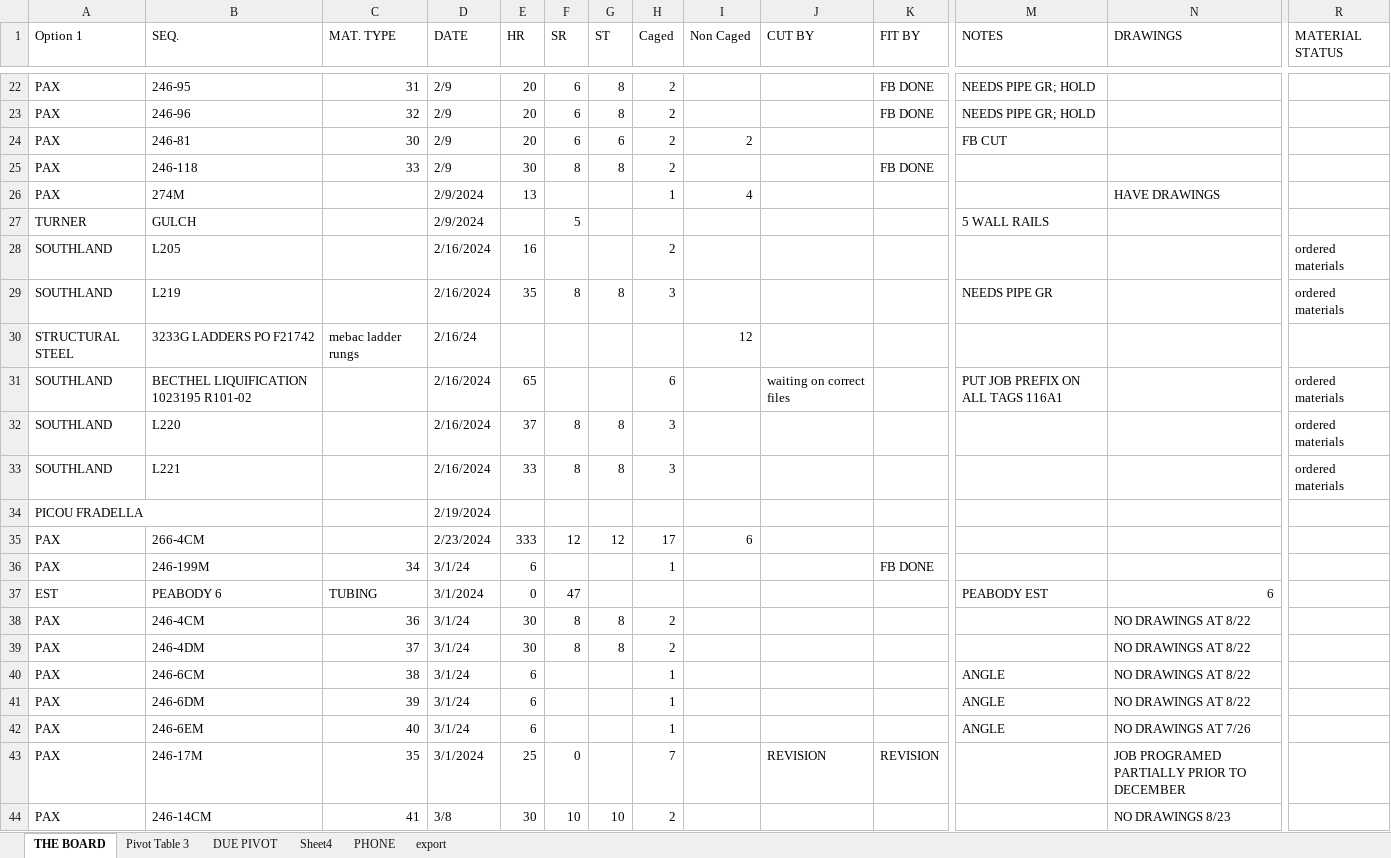
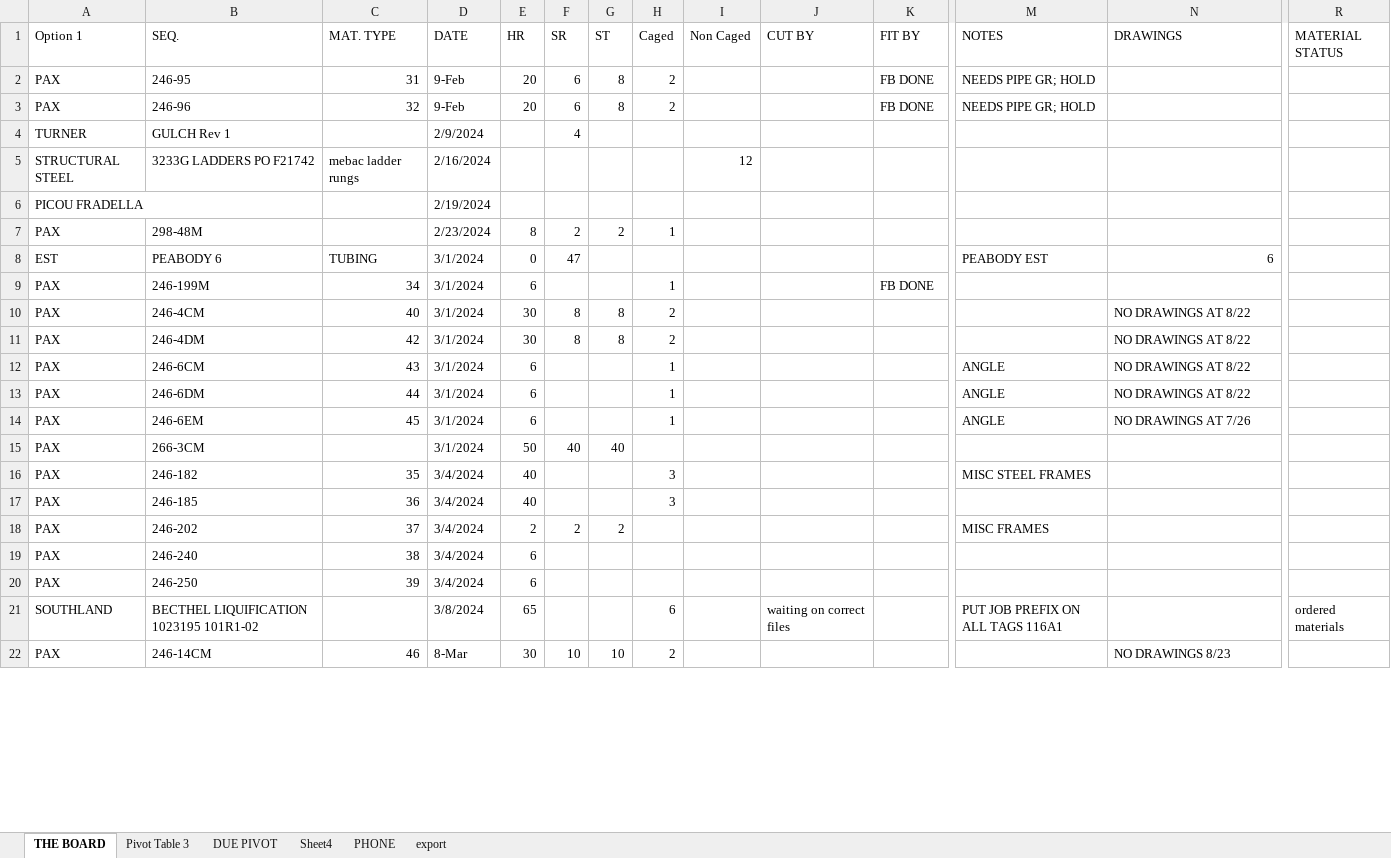
Before and after one commit to uvwtank/job_organizer, an Excel workbook: data/workschedule.xlsx, sheet THE BOARD, drawn as a sheet; only a part is shown, gaps mark what is left out; values as stored, in another font and other column widths than the file's, no cell formats; conditional formats not drawn; removed rows and columns are numbered as before the commit, all else as after; rows hold the shown columns only; the diff covers the shown part only; the diff names each change by its address in the sheet, - before the commit and + after, or states it on an @@ line.

```diff
--- a/data/workschedule.xlsx (sheet THE BOARD)
+++ b/data/workschedule.xlsx (sheet THE BOARD)
-D2:D3 (DATE): 2/9
+D2:D3 (DATE): 9-Feb
-row 24: PAX | 246-81 | 30 | 2/9 | 20 | 6 | 6 | 2 | 2 |  |  | FB CUT
-row 25: PAX | 246-118 | 33 | 2/9 | 30 | 8 | 8 | 2 |  |  | FB DONE
-row 26: PAX | 274M |  | 2/9/2024 | 13 |  |  | 1 | 4 |  |  |  | HAVE DRAWINGS
-row 27: TURNER | GULCH |  | 2/9/2024 |  | 5 |  |  |  |  |  | 5 WALL RAILS
-row 28: SOUTHLAND | L205 |  | 2/16/2024 | 16 |  |  | 2 |  |  |  |  |  | ordered materials
-row 29: SOUTHLAND | L219 |  | 2/16/2024 | 35 | 8 | 8 | 3 |  |  |  | NEEDS PIPE GR |  | ordered materials
+row 4: TURNER | GULCH Rev 1 |  | 2/9/2024 |  | 4
-D5 (DATE): 2/16/24
+D5 (DATE): 2/16/2024
-row 31: SOUTHLAND | BECTHEL LIQUIFICATION 1023195 R101-02 |  | 2/16/2024 | 65 |  |  | 6 |  | waiting on correct files |  | PUT JOB PREFIX ON ALL TAGS 116A1 |  | ordered materials
-row 32: SOUTHLAND | L220 |  | 2/16/2024 | 37 | 8 | 8 | 3 |  |  |  |  |  | ordered materials
-row 33: SOUTHLAND | L221 |  | 2/16/2024 | 33 | 8 | 8 | 3 |  |  |  |  |  | ordered materials
-row 35: PAX | 266-4CM |  | 2/23/2024 | 333 | 12 | 12 | 17 | 6
-row 36: PAX | 246-199M | 34 | 3/1/24 | 6 |  |  | 1 |  |  | FB DONE
+row 7: PAX | 298-48M |  | 2/23/2024 | 8 | 2 | 2 | 1
+row 9: PAX | 246-199M | 34 | 3/1/2024 | 6 |  |  | 1 |  |  | FB DONE
-C10 (MAT. TYPE): 36
+C10 (MAT. TYPE): 40
-D10:D14 (DATE): 3/1/24
+D10:D14 (DATE): 3/1/2024
-C11 (MAT. TYPE): 37
+C11 (MAT. TYPE): 42
-C12 (MAT. TYPE): 38
+C12 (MAT. TYPE): 43
-C13 (MAT. TYPE): 39
+C13 (MAT. TYPE): 44
-C14 (MAT. TYPE): 40
+C14 (MAT. TYPE): 45
-row 43: PAX | 246-17M | 35 | 3/1/2024 | 25 | 0 |  | 7 |  | REVISION | REVISION |  | JOB PROGRAMED PARTIALLY PRIOR TO DECEMBER
+row 15: PAX | 266-3CM |  | 3/1/2024 | 50 | 40 | 40
+row 16: PAX | 246-182 | 35 | 3/4/2024 | 40 |  |  | 3 |  |  |  | MISC STEEL FRAMES
+row 17: PAX | 246-185 | 36 | 3/4/2024 | 40 |  |  | 3
+row 18: PAX | 246-202 | 37 | 3/4/2024 | 2 | 2 | 2 |  |  |  |  | MISC FRAMES
+row 19: PAX | 246-240 | 38 | 3/4/2024 | 6
+row 20: PAX | 246-250 | 39 | 3/4/2024 | 6
+row 21: SOUTHLAND | BECTHEL LIQUIFICATION 1023195 101R1-02 |  | 3/8/2024 | 65 |  |  | 6 |  | waiting on correct files |  | PUT JOB PREFIX ON ALL TAGS 116A1 |  | ordered materials
-C22 (MAT. TYPE): 41
+C22 (MAT. TYPE): 46
-D22 (DATE): 3/8
+D22 (DATE): 8-Mar
```
Also changed, not shown: 2 added rows, 20 removed rows, 3 hidden or unhidden rows and 4 edited cells elsewhere in this sheet, sheet PHONE, sheet export, cell formats, hidden cells, 1 other file.
